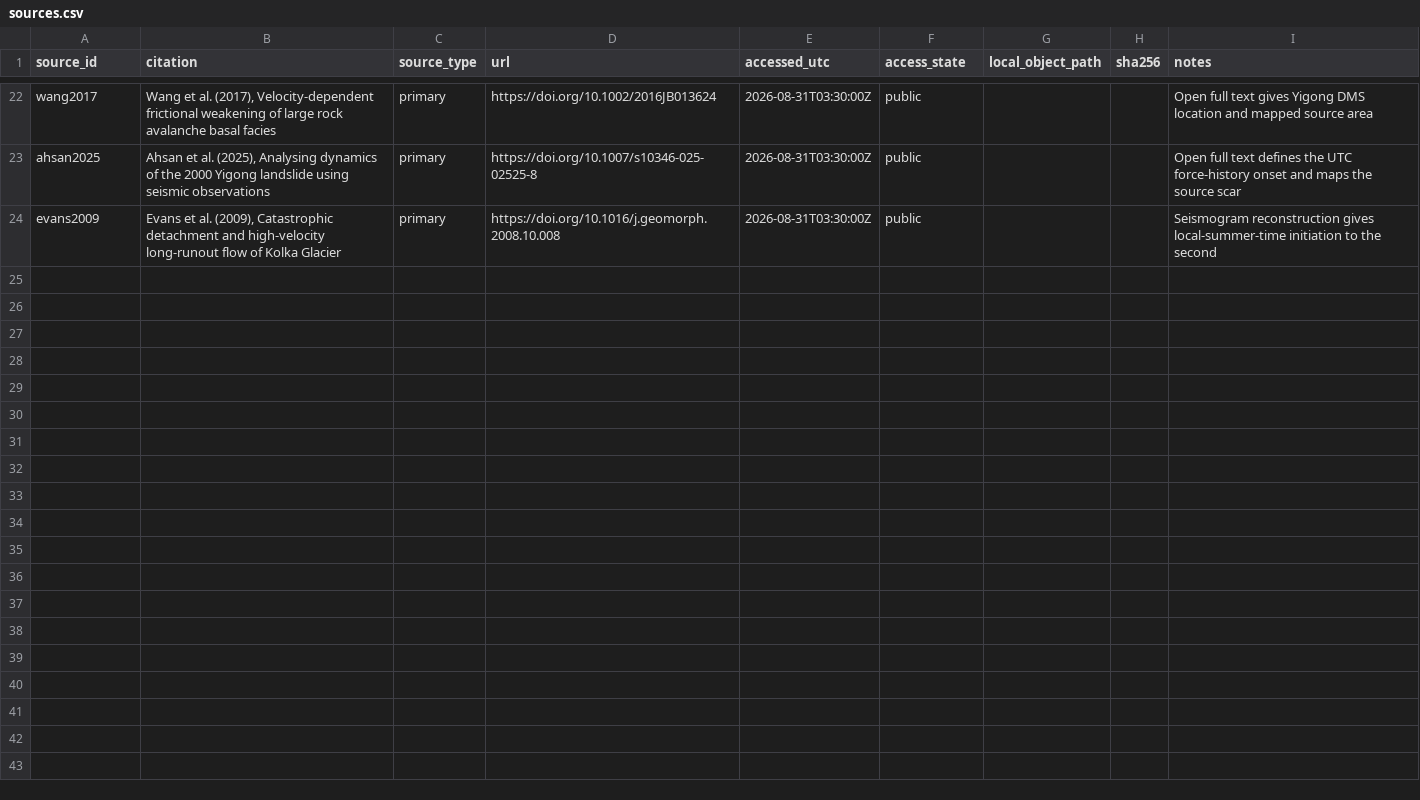
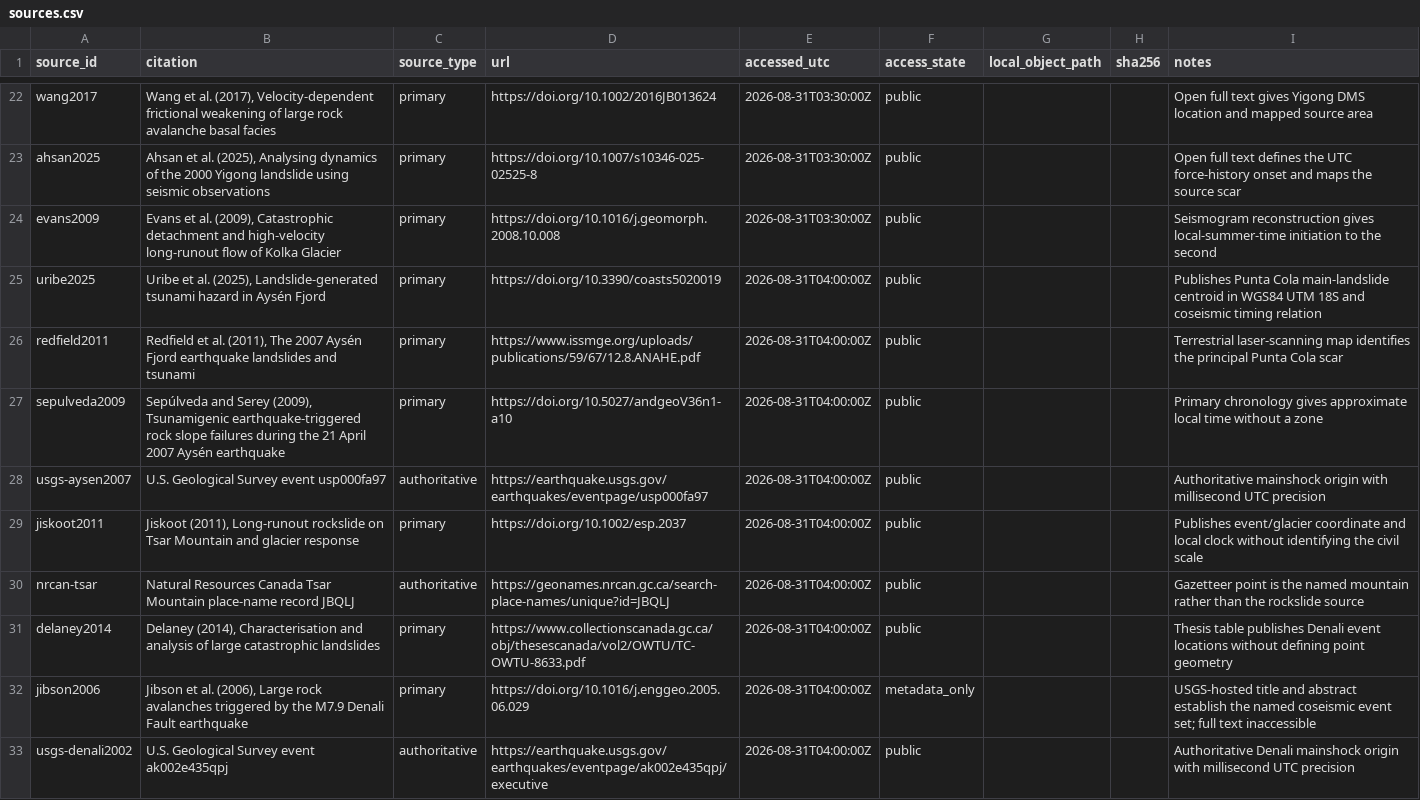
Before and after one commit to bradlipovsky/mass-movements, a CSV file: data/event_audit/sources.csv, drawn as a sheet; only a part is shown, gaps mark what is left out; the diff covers the shown part only.

Commit message:
Add North American event source audit

```diff
--- a/data/event_audit/sources.csv
+++ b/data/event_audit/sources.csv
@@ -24 +24,10 @@ ahsan2025,"Ahsan et al. (2025), Analysing dynamics of the 2000 Yigong landslide
 evans2009,"Evans et al. (2009), Catastrophic detachment and high-velocity long-runout flow of Kolka Glacier",primary,https://doi.org/10.1016/j.geomorph.2008.10.008,2026-08-31T03:30:00Z,public,,,Seismogram reconstruction gives local-summer-time initiation to the second
+uribe2025,"Uribe et al. (2025), Landslide-generated tsunami hazard in Aysén Fjord",primary,https://doi.org/10.3390/coasts5020019,2026-08-31T04:00:00Z,public,,,Publishes Punta Cola main-landslide centroid in WGS84 UTM 18S and coseismic timing relation
+redfield2011,"Redfield et al. (2011), The 2007 Aysén Fjord earthquake landslides and tsunami",primary,https://www.issmge.org/uploads/publications/59/67/12.8.ANAHE.pdf,2026-08-31T04:00:00Z,public,,,Terrestrial laser-scanning map identifies the principal Punta Cola scar
+sepulveda2009,"Sepúlveda and Serey (2009), Tsunamigenic earthquake-triggered rock slope failures during the 21 April 2007 Aysén earthquake",primary,https://doi.org/10.5027/andgeoV36n1-a10,2026-08-31T04:00:00Z,public,,,Primary chronology gives approximate local time without a zone
+usgs-aysen2007,"U.S. Geological Survey event usp000fa97",authoritative,https://earthquake.usgs.gov/earthquakes/eventpage/usp000fa97,2026-08-31T04:00:00Z,public,,,Authoritative mainshock origin with millisecond UTC precision
+jiskoot2011,"Jiskoot (2011), Long-runout rockslide on Tsar Mountain and glacier response",primary,https://doi.org/10.1002/esp.2037,2026-08-31T04:00:00Z,public,,,Publishes event/glacier coordinate and local clock without identifying the civil scale
+nrcan-tsar,"Natural Resources Canada Tsar Mountain place-name record JBQLJ",authoritative,https://geonames.nrcan.gc.ca/search-place-names/unique?id=JBQLJ,2026-08-31T04:00:00Z,public,,,Gazetteer point is the named mountain rather than the rockslide source
+delaney2014,"Delaney (2014), Characterisation and analysis of large catastrophic landslides",primary,https://www.collectionscanada.gc.ca/obj/thesescanada/vol2/OWTU/TC-OWTU-8633.pdf,2026-08-31T04:00:00Z,public,,,Thesis table publishes Denali event locations without defining point geometry
+jibson2006,"Jibson et al. (2006), Large rock avalanches triggered by the M7.9 Denali Fault earthquake",primary,https://doi.org/10.1016/j.enggeo.2005.06.029,2026-08-31T04:00:00Z,metadata_only,,,USGS-hosted title and abstract establish the named coseismic event set; full text inaccessible
+usgs-denali2002,"U.S. Geological Survey event ak002e435qpj",authoritative,https://earthquake.usgs.gov/earthquakes/eventpage/ak002e435qpj/executive,2026-08-31T04:00:00Z,public,,,Authoritative Denali mainshock origin with millisecond UTC precision
```
Also changed, not shown: 9 added rows elsewhere in this file, 3 other files.
